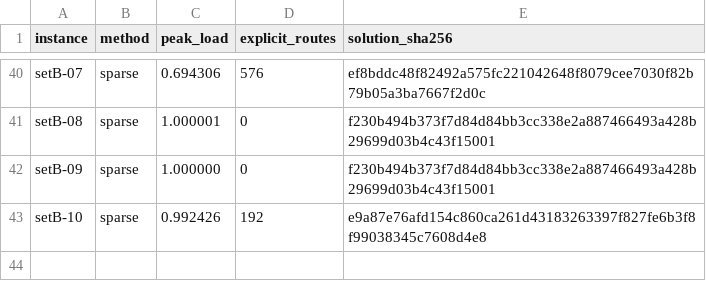
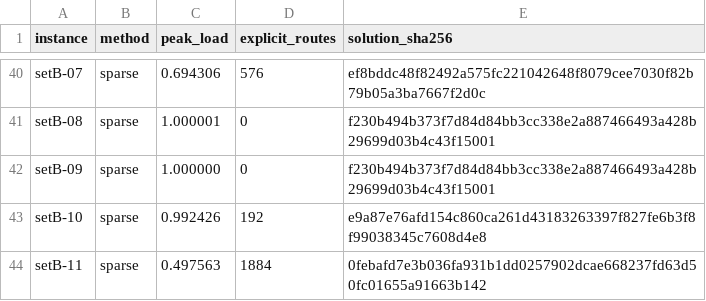
Before and after one commit to kmmbvnr/solver, a CSV file: demos/roadef/2026/benchmark.csv, drawn as a sheet; only a part is shown, gaps mark what is left out.

Commit message:
Benchmark ROADEF 2026 setB-11

```diff
--- a/demos/roadef/2026/benchmark.csv
+++ b/demos/roadef/2026/benchmark.csv
@@ -43 +43,2 @@ setB-09,sparse,1.000000,0,f230b494b373f7d84d84bb3cc338e2a887466493a428b29699d03b
 setB-10,sparse,0.992426,192,e9a87e76afd154c860ca261d43183263397f827fe6b3f8f99038345c7608d4e8
+setB-11,sparse,0.497563,1884,0febafd7e3b036fa931b1dd0257902dcae668237fd63d50fc01655a91663b142
```
Also changed, not shown: 3 other files.
